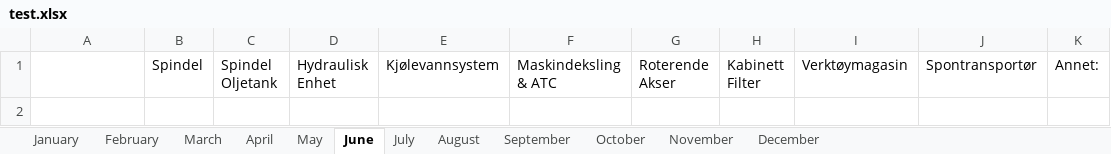
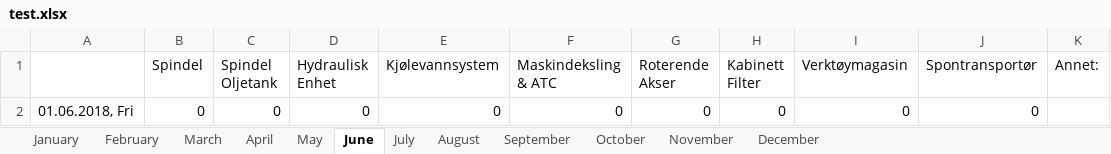
Before and after one commit to UniQueKakarot/TPV_Skjema, an Excel workbook: TPV_Source/test.xlsx, sheet June, drawn as a sheet; values as stored, in another font and other column widths than the file's, no borders; the diff names each change by its address in the sheet, - before the commit and + after, or states it on an @@ line.

```diff
--- a/TPV_Source/test.xlsx (sheet June)
+++ b/TPV_Source/test.xlsx (sheet June)
+row 2: 01.06.2018, Fri | 0 | 0 | 0 | 0 | 0 | 0 | 0 | 0 | 0
```
Also changed, not shown: sheet May, 4 other files.
